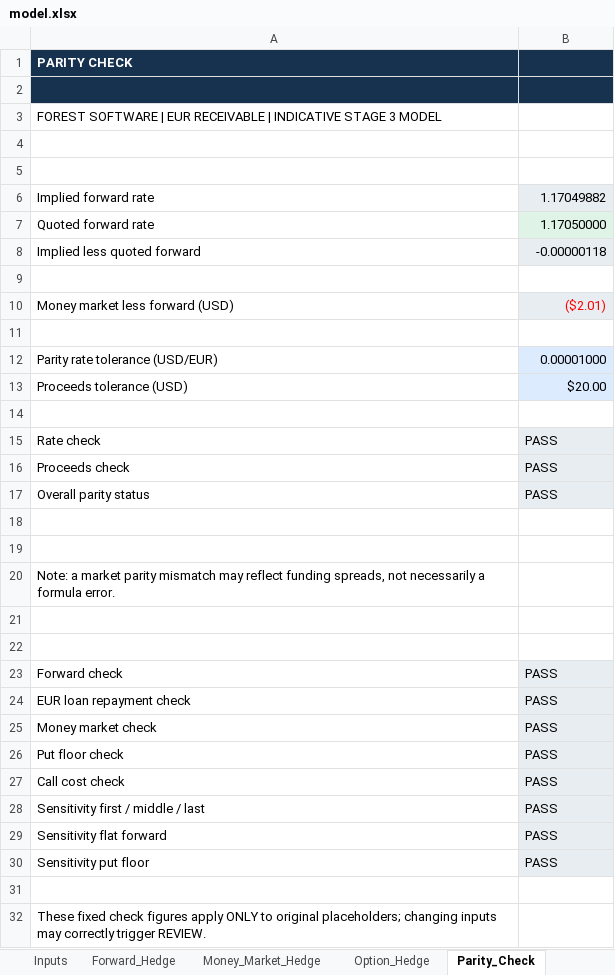
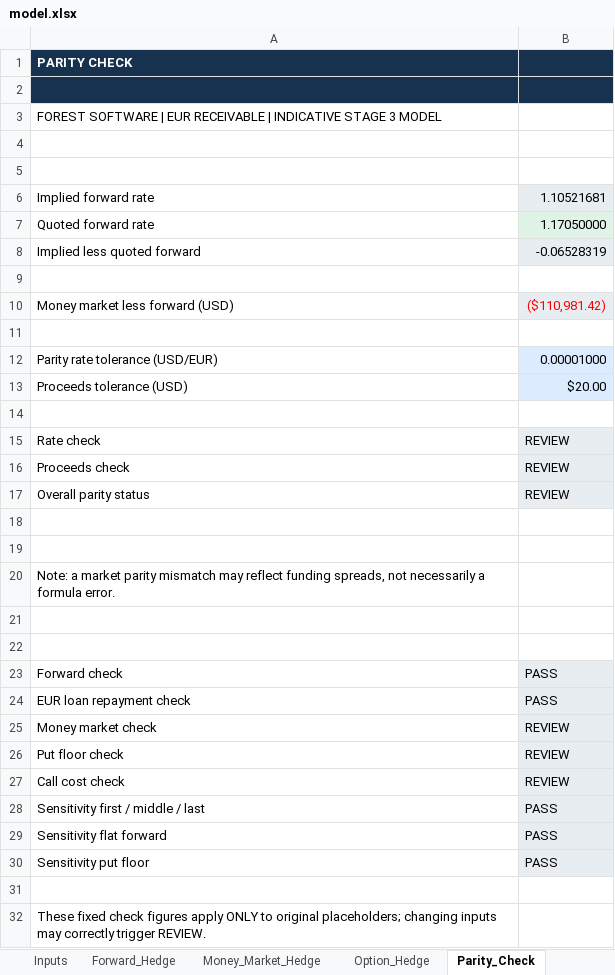
Before and after one commit to chris-kwock/christopher-kwock, an Excel workbook: capabilities/fx-hedging/model.xlsx, sheet Parity_Check, drawn as a sheet; values as stored, in another font and other column widths than the file's, no borders; the diff names each change by its address in the sheet, - before the commit and + after, or states it on an @@ line.

```diff
--- a/capabilities/fx-hedging/model.xlsx (sheet Parity_Check)
+++ b/capabilities/fx-hedging/model.xlsx (sheet Parity_Check)
-B6: 1.17049882
+B6: 1.10521681
-B8: -0.00000118
+B8: -0.06528319
-B10: ($2.01)
+B10: ($110,981.42)
-B15:B17: PASS
+B15:B17: REVIEW
-B25:B27: PASS
+B25:B27: REVIEW
```
Also changed, not shown: sheet Sensitivity, sheet Inputs, sheet Option_Hedge, sheet Cover, sheet Money_Market_Hedge, sheet Forward_Hedge, other sheet tabs, charts or pictures.
